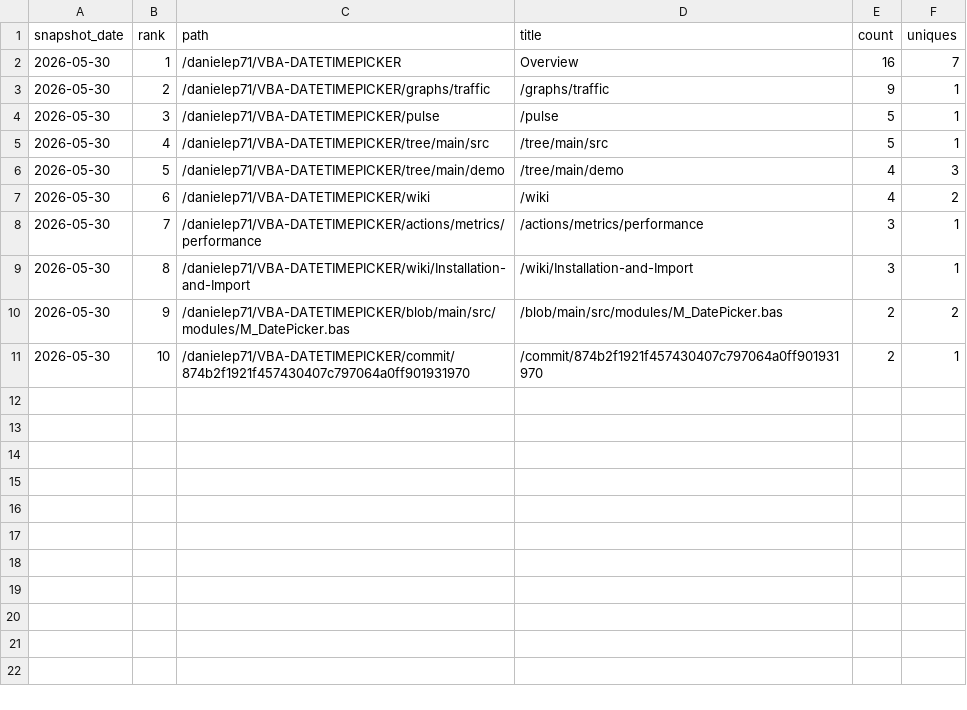
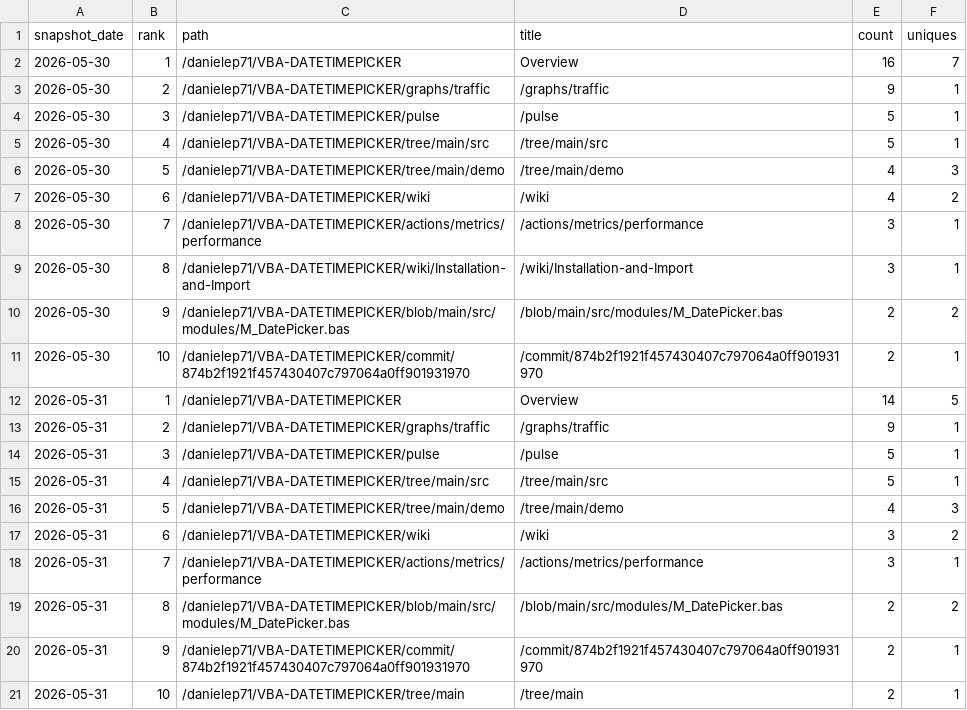
Before and after one commit to danielep71/VBA-DATETIMEPICKER, a CSV file: data/popular_paths.csv, drawn as a sheet; the diff names each change by its address in the sheet, - before the commit and + after, or states it on an @@ line.

```diff
--- a/data/popular_paths.csv
+++ b/data/popular_paths.csv
+row 12: 2026-05-31 | 1 | /danielep71/VBA-DATETIMEPICKER | Overview | 14 | 5
+row 13: 2026-05-31 | 2 | /danielep71/VBA-DATETIMEPICKER/graphs/traffic | /graphs/traffic | 9 | 1
+row 14: 2026-05-31 | 3 | /danielep71/VBA-DATETIMEPICKER/pulse | /pulse | 5 | 1
+row 15: 2026-05-31 | 4 | /danielep71/VBA-DATETIMEPICKER/tree/main/src | /tree/main/src | 5 | 1
+row 16: 2026-05-31 | 5 | /danielep71/VBA-DATETIMEPICKER/tree/main/demo | /tree/main/demo | 4 | 3
+row 17: 2026-05-31 | 6 | /danielep71/VBA-DATETIMEPICKER/wiki | /wiki | 3 | 2
+row 18: 2026-05-31 | 7 | /danielep71/VBA-DATETIMEPICKER/actions/metrics/performance | /actions/metrics/performance | 3 | 1
+row 19: 2026-05-31 | 8 | /danielep71/VBA-DATETIMEPICKER/blob/main/src/modules/M_DatePicker.bas | /blob/main/src/modules/M_DatePicker.bas | 2 | 2
+row 20: 2026-05-31 | 9 | /danielep71/VBA-DATETIMEPICKER/commit/874b2f1921f457430407c797064a0ff901931970 | /commit/874b2f1921f457430407c797064a0ff901931970 | 2 | 1
+row 21: 2026-05-31 | 10 | /danielep71/VBA-DATETIMEPICKER/tree/main | /tree/main | 2 | 1
```
Also changed, not shown: data/traffic_daily.csv, 2 other files.
